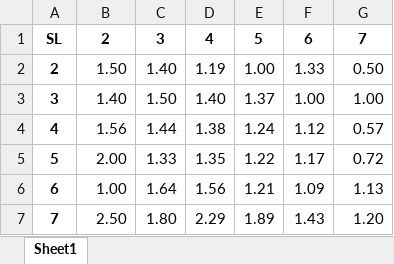
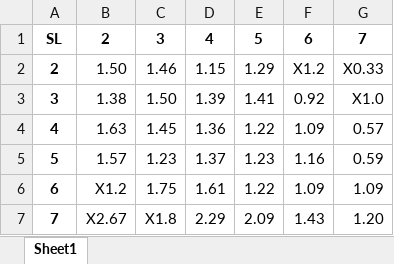
Before and after one commit to berryscottr/apa-rankings, an Excel workbook: data/slmatchups/SLMatchupAverages.xlsx, sheet Sheet1, drawn as a sheet; values as stored, in another font and other column widths than the file's, no borders; the diff names each change by its address in the sheet, - before the commit and + after, or states it on an @@ line.

```diff
--- a/data/slmatchups/SLMatchupAverages.xlsx (sheet Sheet1)
+++ b/data/slmatchups/SLMatchupAverages.xlsx (sheet Sheet1)
-C2: 1.40
+C2: 1.46
-D2: 1.19
+D2: 1.15
-E2: 1.00
+E2: 1.29
-F2: 1.33
+F2: X1.2
-G2: 0.50
+G2: X0.33
-B3: 1.40
+B3: 1.38
-D3: 1.40
+D3: 1.39
-E3: 1.37
+E3: 1.41
-F3: 1.00
+F3: 0.92
-G3: 1.00
+G3: X1.0
-B4: 1.56
+B4: 1.63
-C4: 1.44
+C4: 1.45
-D4: 1.38
+D4: 1.36
-E4: 1.24
+E4: 1.22
-F4: 1.12
+F4: 1.09
-B5: 2.00
+B5: 1.57
-C5: 1.33
+C5: 1.23
-D5: 1.35
+D5: 1.37
-E5: 1.22
+E5: 1.23
-F5: 1.17
+F5: 1.16
-G5: 0.72
+G5: 0.59
-B6: 1.00
+B6: X1.2
-C6: 1.64
+C6: 1.75
-D6: 1.56
+D6: 1.61
-E6: 1.21
+E6: 1.22
-G6: 1.13
+G6: 1.09
-B7: 2.50
+B7: X2.67
-C7: 1.80
+C7: X1.8
-E7: 1.89
+E7: 2.09
```
Also changed, not shown: data/slmatchups/SLMatchups.xlsx, 1 other file.
